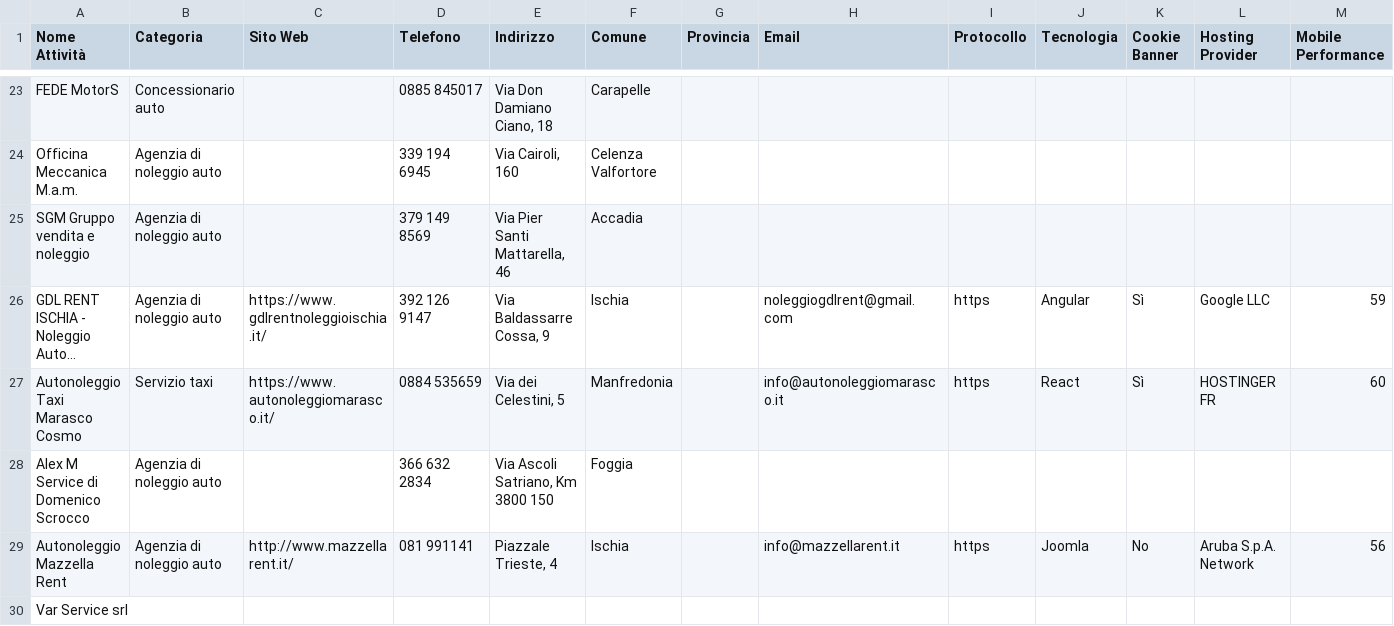
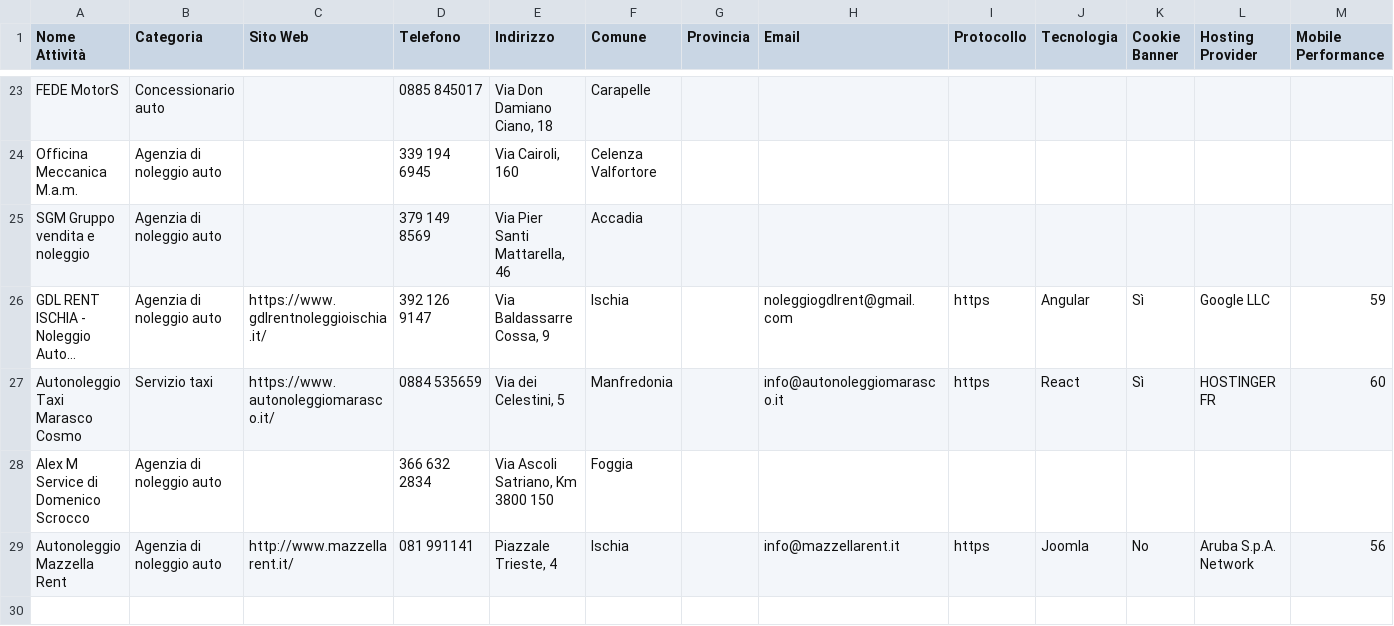
Before and after one commit to filippoaprilee/scraper_mail_effemmeweb, a CSV file: scraper_results/csv_results/Autonoleggio_20250321_154705.csv, drawn as a sheet; only a part is shown, gaps mark what is left out; long unchanged cells end in …; rows hold the shown columns only; the diff names each change by its address in the sheet, - before the commit and + after, or states it on an @@ line.

```diff
--- a/scraper_results/csv_results/Autonoleggio_20250321_154705.csv
+++ b/scraper_results/csv_results/Autonoleggio_20250321_154705.csv
-row 30: Var Service srl
```
Also changed, not shown: scraper_results/csv_results/Autonoleggio_20250321_154328.csv, scraper_results/csv_results/Autonoleggio_20250325_094336.csv, 4 other files.
